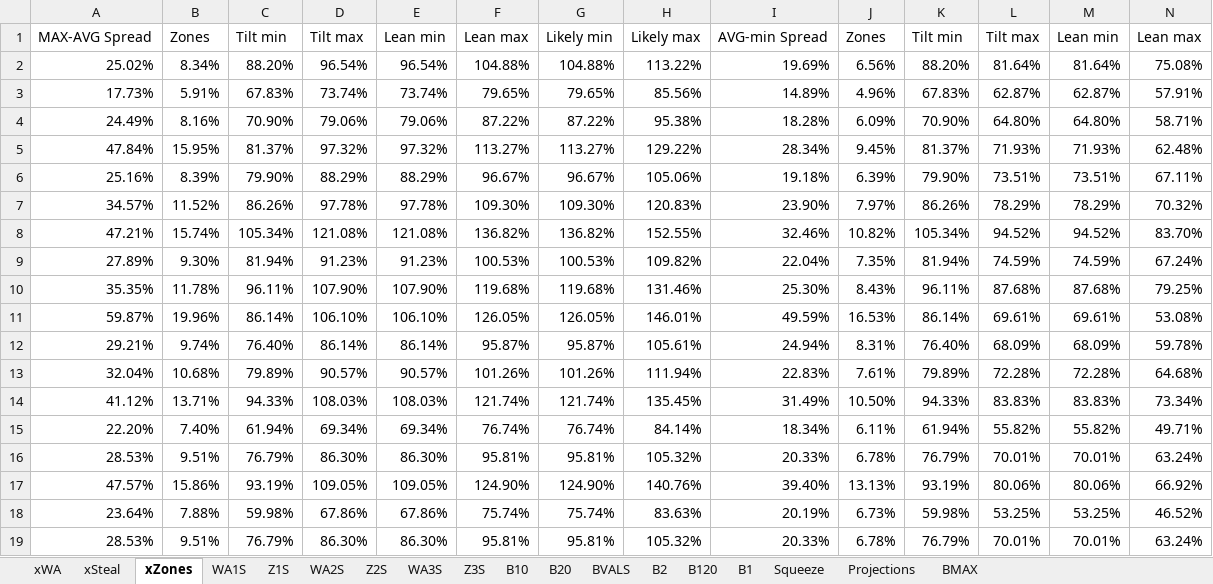
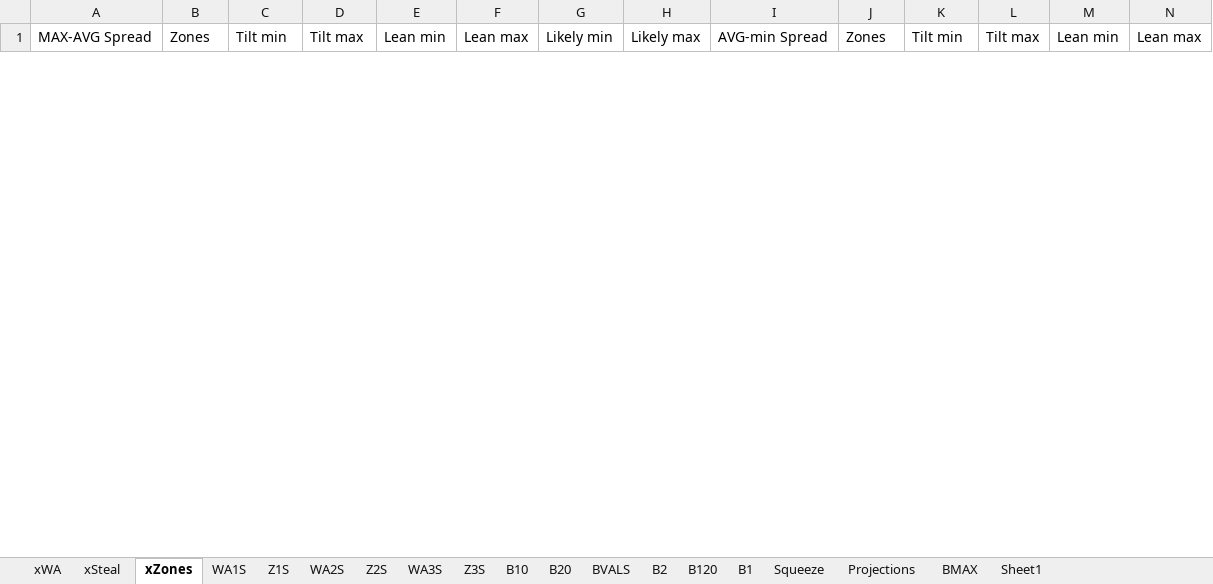
Before and after one commit to fcastaDataNerd/NECBL2024, an Excel workbook: Exports.xlsx, sheet xZones, drawn as a sheet; only a part is shown; values as stored, in another font and other column widths than the file's, no borders; removed rows and columns are numbered as before the commit, all else as after; rows hold the shown columns only; the diff covers the shown part only; the diff names each change by its address in the sheet, - before the commit and + after, or states it on an @@ line.

```diff
--- a/Exports.xlsx (sheet xZones)
+++ b/Exports.xlsx (sheet xZones)
+sheet tab: Sheet1
-row 2: 25.02% | 8.34% | 88.20% | 96.54% | 96.54% | 104.88% | 104.88% | 113.22% | 19.69% | 6.56% | 88.20% | 81.64% | 81.64% | 75.08%
-row 3: 17.73% | 5.91% | 67.83% | 73.74% | 73.74% | 79.65% | 79.65% | 85.56% | 14.89% | 4.96% | 67.83% | 62.87% | 62.87% | 57.91%
-row 4: 24.49% | 8.16% | 70.90% | 79.06% | 79.06% | 87.22% | 87.22% | 95.38% | 18.28% | 6.09% | 70.90% | 64.80% | 64.80% | 58.71%
-row 5: 47.84% | 15.95% | 81.37% | 97.32% | 97.32% | 113.27% | 113.27% | 129.22% | 28.34% | 9.45% | 81.37% | 71.93% | 71.93% | 62.48%
-row 6: 25.16% | 8.39% | 79.90% | 88.29% | 88.29% | 96.67% | 96.67% | 105.06% | 19.18% | 6.39% | 79.90% | 73.51% | 73.51% | 67.11%
-row 7: 34.57% | 11.52% | 86.26% | 97.78% | 97.78% | 109.30% | 109.30% | 120.83% | 23.90% | 7.97% | 86.26% | 78.29% | 78.29% | 70.32%
-row 8: 47.21% | 15.74% | 105.34% | 121.08% | 121.08% | 136.82% | 136.82% | 152.55% | 32.46% | 10.82% | 105.34% | 94.52% | 94.52% | 83.70%
-row 9: 27.89% | 9.30% | 81.94% | 91.23% | 91.23% | 100.53% | 100.53% | 109.82% | 22.04% | 7.35% | 81.94% | 74.59% | 74.59% | 67.24%
-row 10: 35.35% | 11.78% | 96.11% | 107.90% | 107.90% | 119.68% | 119.68% | 131.46% | 25.30% | 8.43% | 96.11% | 87.68% | 87.68% | 79.25%
-row 11: 59.87% | 19.96% | 86.14% | 106.10% | 106.10% | 126.05% | 126.05% | 146.01% | 49.59% | 16.53% | 86.14% | 69.61% | 69.61% | 53.08%
-row 12: 29.21% | 9.74% | 76.40% | 86.14% | 86.14% | 95.87% | 95.87% | 105.61% | 24.94% | 8.31% | 76.40% | 68.09% | 68.09% | 59.78%
-row 13: 32.04% | 10.68% | 79.89% | 90.57% | 90.57% | 101.26% | 101.26% | 111.94% | 22.83% | 7.61% | 79.89% | 72.28% | 72.28% | 64.68%
-row 14: 41.12% | 13.71% | 94.33% | 108.03% | 108.03% | 121.74% | 121.74% | 135.45% | 31.49% | 10.50% | 94.33% | 83.83% | 83.83% | 73.34%
-row 15: 22.20% | 7.40% | 61.94% | 69.34% | 69.34% | 76.74% | 76.74% | 84.14% | 18.34% | 6.11% | 61.94% | 55.82% | 55.82% | 49.71%
-row 16: 28.53% | 9.51% | 76.79% | 86.30% | 86.30% | 95.81% | 95.81% | 105.32% | 20.33% | 6.78% | 76.79% | 70.01% | 70.01% | 63.24%
-row 17: 47.57% | 15.86% | 93.19% | 109.05% | 109.05% | 124.90% | 124.90% | 140.76% | 39.40% | 13.13% | 93.19% | 80.06% | 80.06% | 66.92%
-row 18: 23.64% | 7.88% | 59.98% | 67.86% | 67.86% | 75.74% | 75.74% | 83.63% | 20.19% | 6.73% | 59.98% | 53.25% | 53.25% | 46.52%
-row 19: 28.53% | 9.51% | 76.79% | 86.30% | 86.30% | 95.81% | 95.81% | 105.32% | 20.33% | 6.78% | 76.79% | 70.01% | 70.01% | 63.24%
```
Also changed, not shown: 18 added rows elsewhere in this sheet, sheet Z1S, sheet Z2S, sheet Z3S, sheet xSteal, sheet xWA, sheet Squeeze, 7 more sheets.
